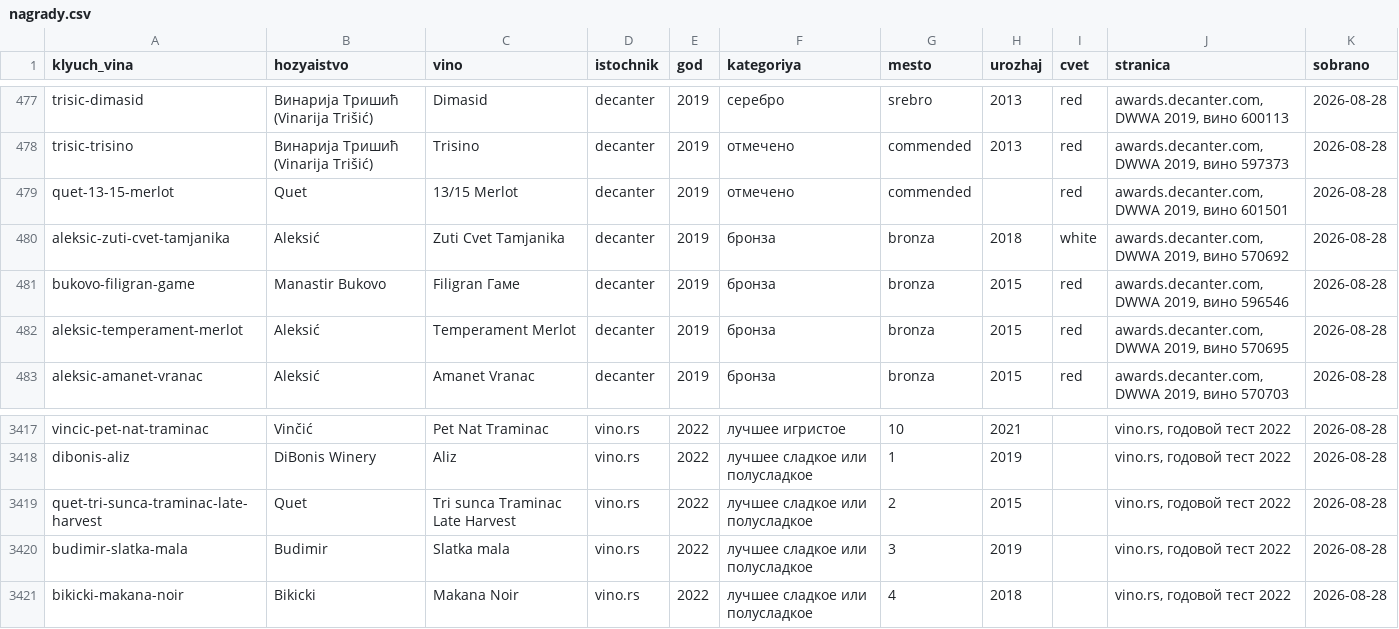
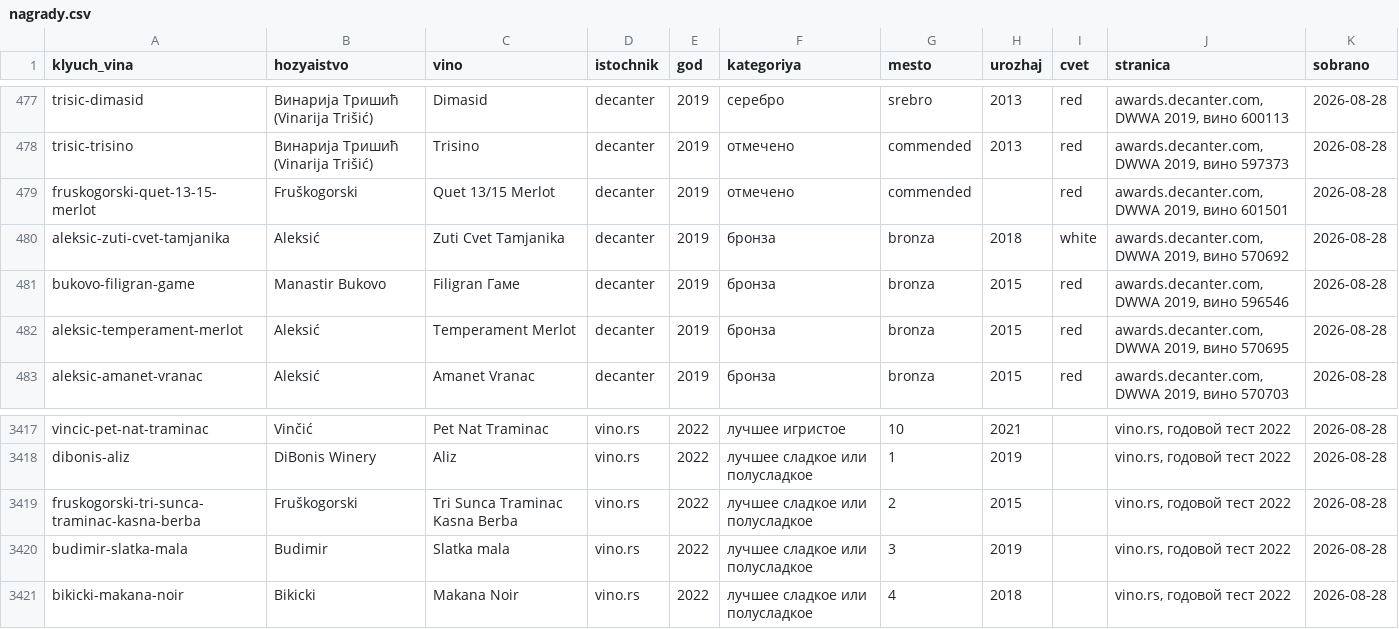
Before and after one commit to serbianwines/serbianwines.github.io, a CSV file: _rabota/rejtingi/nagrady.csv, drawn as a sheet; only a part is shown, gaps mark what is left out.

```diff
--- a/_rabota/rejtingi/nagrady.csv
+++ b/_rabota/rejtingi/nagrady.csv
@@ -478,3 +478,3 @@ trisic-dimasid,Винарија Тришић (Vinarija Trišić),Dimasid,decante
 trisic-trisino,Винарија Тришић (Vinarija Trišić),Trisino,decanter,2019,отмечено,commended,2013,red,"awards.decanter.com, DWWA 2019, вино 597373",2026-08-28
-quet-13-15-merlot,Quet,13/15 Merlot,decanter,2019,отмечено,commended,,red,"awards.decanter.com, DWWA 2019, вино 601501",2026-08-28
+fruskogorski-quet-13-15-merlot,Fruškogorski,Quet 13/15 Merlot,decanter,2019,отмечено,commended,,red,"awards.decanter.com, DWWA 2019, вино 601501",2026-08-28
 aleksic-zuti-cvet-tamjanika,Aleksić,Zuti Cvet Tamjanika,decanter,2019,бронза,bronza,2018,white,"awards.decanter.com, DWWA 2019, вино 570692",2026-08-28
@@ -3418,3 +3418,3 @@ vincic-pet-nat-traminac,Vinčić,Pet Nat Traminac,vino.rs,2022,лучшее иг
 dibonis-aliz,DiBonis Winery,Aliz,vino.rs,2022,лучшее сладкое или полусладкое,1,2019,,"vino.rs, годовой тест 2022",2026-08-28
-quet-tri-sunca-traminac-late-harvest,Quet,Tri sunca Traminac Late Harvest,vino.rs,2022,лучшее сладкое или полусладкое,2,2015,,"vino.rs, годовой тест 2022",2026-08-28
+fruskogorski-tri-sunca-traminac-kasna-berba,Fruškogorski,Tri Sunca Traminac Kasna Berba,vino.rs,2022,лучшее сладкое или полусладкое,2,2015,,"vino.rs, годовой тест 2022",2026-08-28
 budimir-slatka-mala,Budimir,Slatka mala,vino.rs,2022,лучшее сладкое или полусладкое,3,2019,,"vino.rs, годовой тест 2022",2026-08-28
```
Also changed, not shown: _rabota/rejtingi/hozyaistva.csv, _rabota/rejtingi/ocenki.csv, 19 other files.
